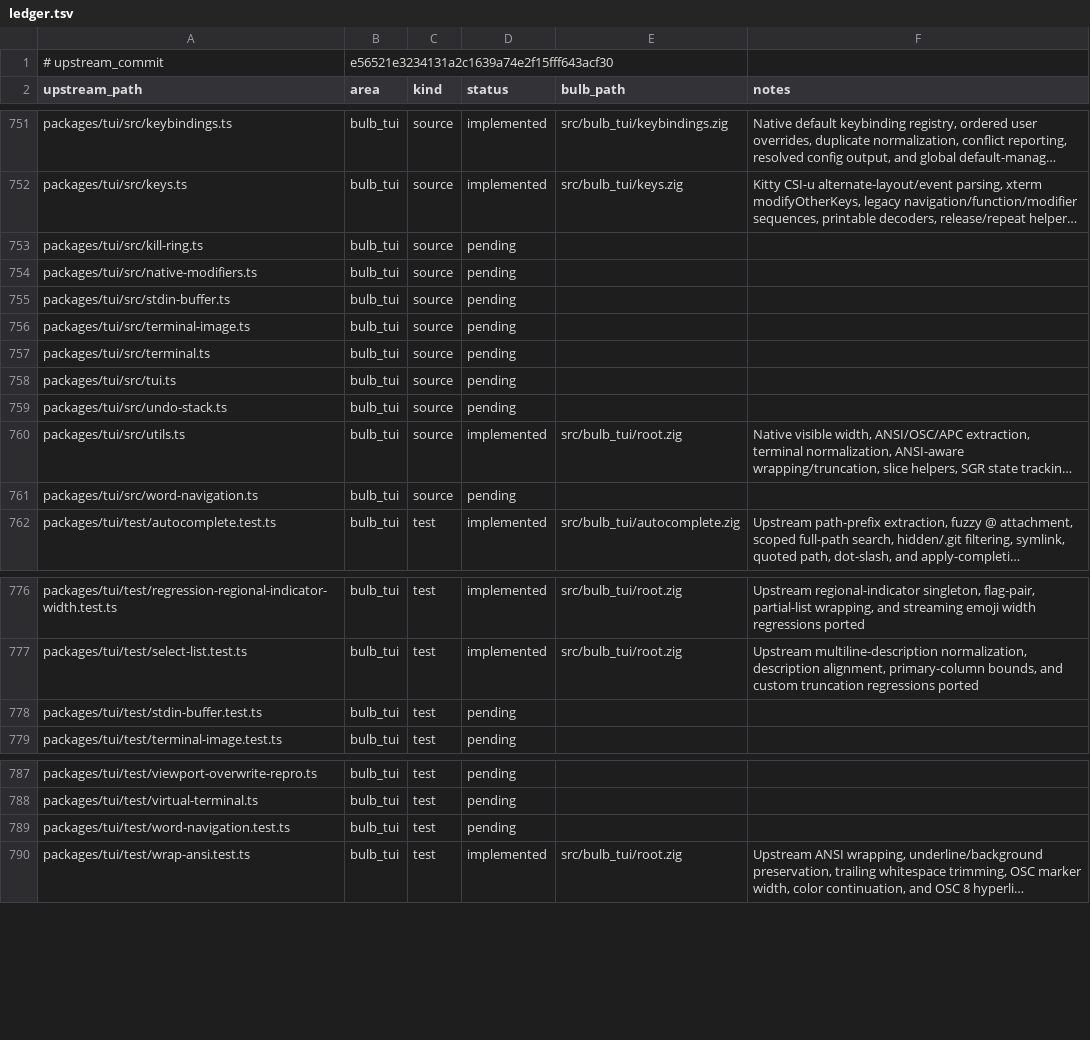
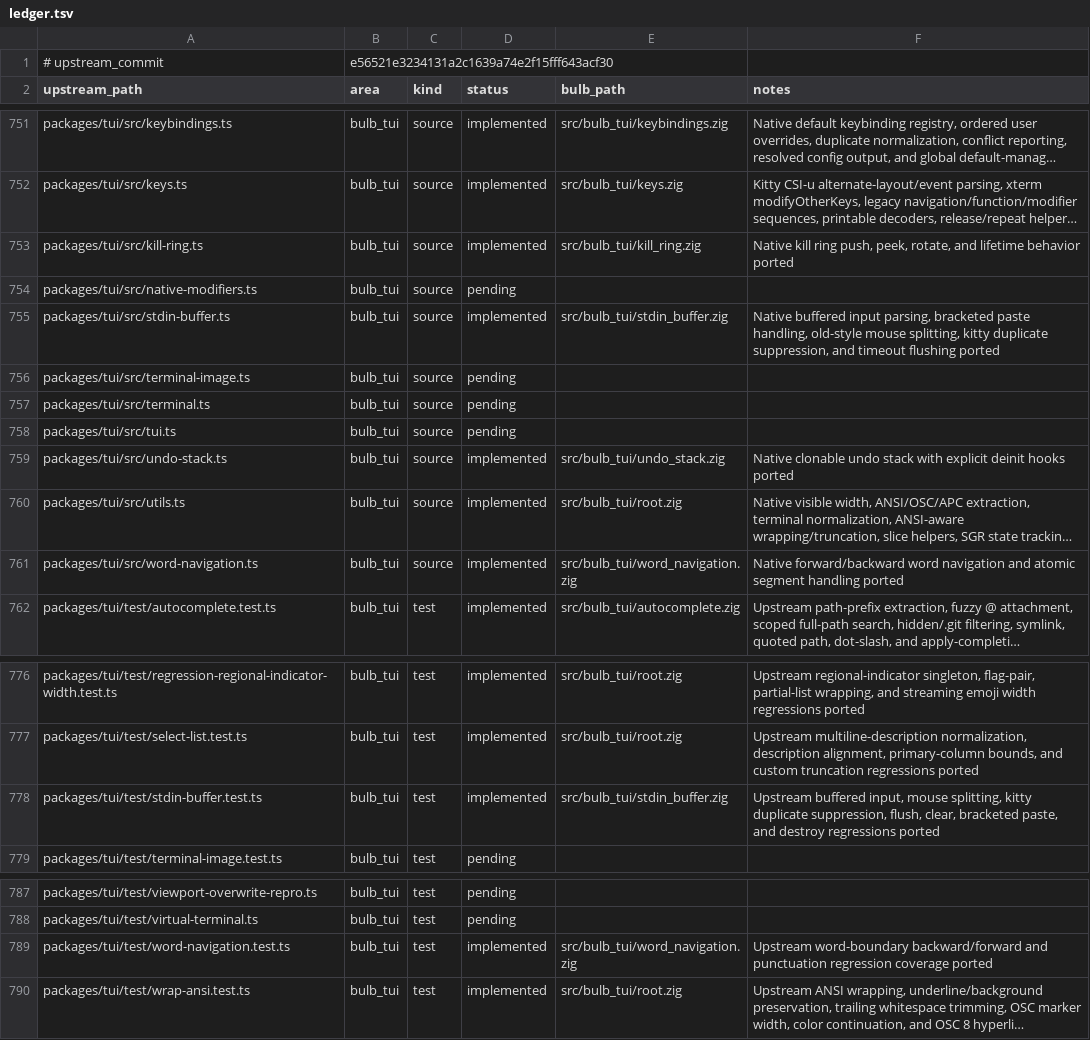
Before and after one commit to anggakhrsma/bulb, a TSV file: parity/ledger.tsv, drawn as a sheet; only a part is shown, gaps mark what is left out; long unchanged cells end in …; the diff names each change by its address in the sheet, - before the commit and + after, or states it on an @@ line.

```diff
--- a/parity/ledger.tsv
+++ b/parity/ledger.tsv
-D753 (status): pending
+D753 (status): implemented
-E753 (bulb_path): (empty)
+E753 (bulb_path): src/bulb_tui/kill_ring.zig
-F753 (notes): (empty)
+F753 (notes): Native kill ring push, peek, rotate, and lifetime behavior ported
-D755 (status): pending
+D755 (status): implemented
-E755 (bulb_path): (empty)
+E755 (bulb_path): src/bulb_tui/stdin_buffer.zig
-F755 (notes): (empty)
+F755 (notes): Native buffered input parsing, bracketed paste handling, old-style mouse splitting, kitty duplicate suppression, and timeout flushing ported
-D759 (status): pending
+D759 (status): implemented
-E759 (bulb_path): (empty)
+E759 (bulb_path): src/bulb_tui/undo_stack.zig
-F759 (notes): (empty)
+F759 (notes): Native clonable undo stack with explicit deinit hooks ported
-D761 (status): pending
+D761 (status): implemented
-E761 (bulb_path): (empty)
+E761 (bulb_path): src/bulb_tui/word_navigation.zig
-F761 (notes): (empty)
+F761 (notes): Native forward/backward word navigation and atomic segment handling ported
-D778 (status): pending
+D778 (status): implemented
-E778 (bulb_path): (empty)
+E778 (bulb_path): src/bulb_tui/stdin_buffer.zig
-F778 (notes): (empty)
+F778 (notes): Upstream buffered input, mouse splitting, kitty duplicate suppression, flush, clear, bracketed paste, and destroy regressions ported
-D789 (status): pending
+D789 (status): implemented
-E789 (bulb_path): (empty)
+E789 (bulb_path): src/bulb_tui/word_navigation.zig
-F789 (notes): (empty)
+F789 (notes): Upstream word-boundary backward/forward and punctuation regression coverage ported
```
Also changed, not shown: parity/status.tsv, 5 other files.
